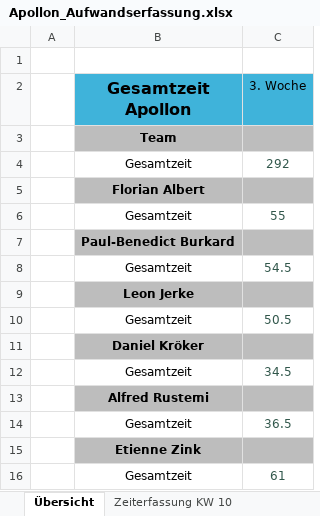
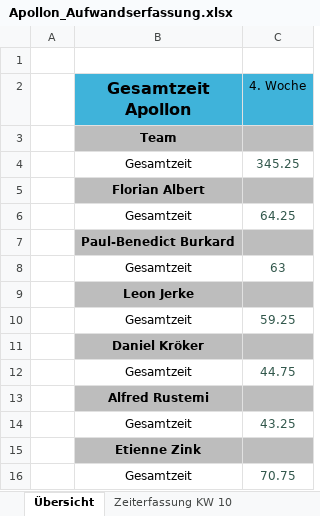
Before and after one commit to FlorianAlbert/Projekt-Apollon, an Excel workbook: website/src/documents/Privat/Apollon_Aufwandserfassung.xlsx, sheet Übersicht, drawn as a sheet; values as stored, in another font and other column widths than the file's, no borders; the diff names each change by its address in the sheet, - before the commit and + after, or states it on an @@ line.

```diff
--- a/website/src/documents/Privat/Apollon_Aufwandserfassung.xlsx (sheet Übersicht)
+++ b/website/src/documents/Privat/Apollon_Aufwandserfassung.xlsx (sheet Übersicht)
-C2: 3. Woche
+C2: 4. Woche
-C4 (4. Woche): 292
+C4 (4. Woche): 345.25
-C6 (4. Woche): 55
+C6 (4. Woche): 64.25
-C8 (4. Woche): 54.5
+C8 (4. Woche): 63
-C10 (4. Woche): 50.5
+C10 (4. Woche): 59.25
-C12 (4. Woche): 34.5
+C12 (4. Woche): 44.75
-C14 (4. Woche): 36.5
+C14 (4. Woche): 43.25
-C16 (4. Woche): 61
+C16 (4. Woche): 70.75
```
Also changed, not shown: other sheet tabs, website/src/documents/allgemein/Apollon_Projektplan.xlsx, 7 other files.
